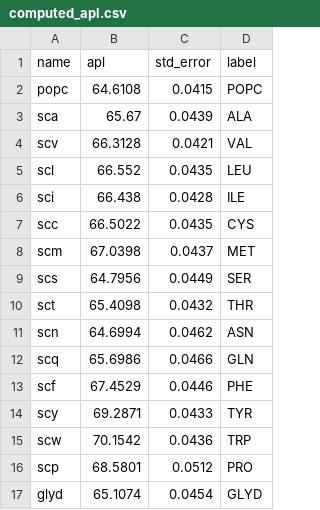
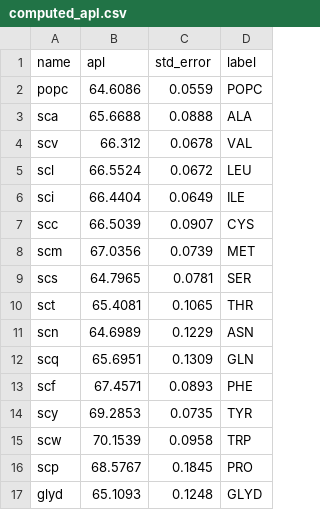
Before and after one commit to patricklague/Bories_and_Lague_2026, a CSV file: figures/data/SUPP_membrane_parm/computed_apl.csv, drawn as a sheet; only a part is shown; the diff covers the shown part only.

```diff
--- a/figures/data/SUPP_membrane_parm/computed_apl.csv
+++ b/figures/data/SUPP_membrane_parm/computed_apl.csv
@@ -1,17 +1,17 @@
 name,apl,std_error,label
-popc,64.6108,0.0415,POPC
-sca,65.67,0.0439,ALA
-scv,66.3128,0.0421,VAL
-scl,66.552,0.0435,LEU
-sci,66.438,0.0428,ILE
-scc,66.5022,0.0435,CYS
-scm,67.0398,0.0437,MET
-scs,64.7956,0.0449,SER
-sct,65.4098,0.0432,THR
-scn,64.6994,0.0462,ASN
-scq,65.6986,0.0466,GLN
-scf,67.4529,0.0446,PHE
-scy,69.2871,0.0433,TYR
-scw,70.1542,0.0436,TRP
-scp,68.5801,0.0512,PRO
-glyd,65.1074,0.0454,GLYD
+popc,64.6086,0.0559,POPC
+sca,65.6688,0.0888,ALA
+scv,66.312,0.0678,VAL
+scl,66.5524,0.0672,LEU
+sci,66.4404,0.0649,ILE
+scc,66.5039,0.0907,CYS
+scm,67.0356,0.0739,MET
+scs,64.7965,0.0781,SER
+sct,65.4081,0.1065,THR
+scn,64.6989,0.1229,ASN
+scq,65.6951,0.1309,GLN
+scf,67.4571,0.0893,PHE
+scy,69.2853,0.0735,TYR
+scw,70.1539,0.0958,TRP
+scp,68.5767,0.1845,PRO
+glyd,65.1093,0.1248,GLYD
```
Also changed, not shown: 2 added rows and 26 edited cells elsewhere in this file, figures/data/SUPP_membrane_parm/computed_acm.csv, figures/data/SUPP_membrane_parm/computed_order_deviation.csv, 6 other files.
